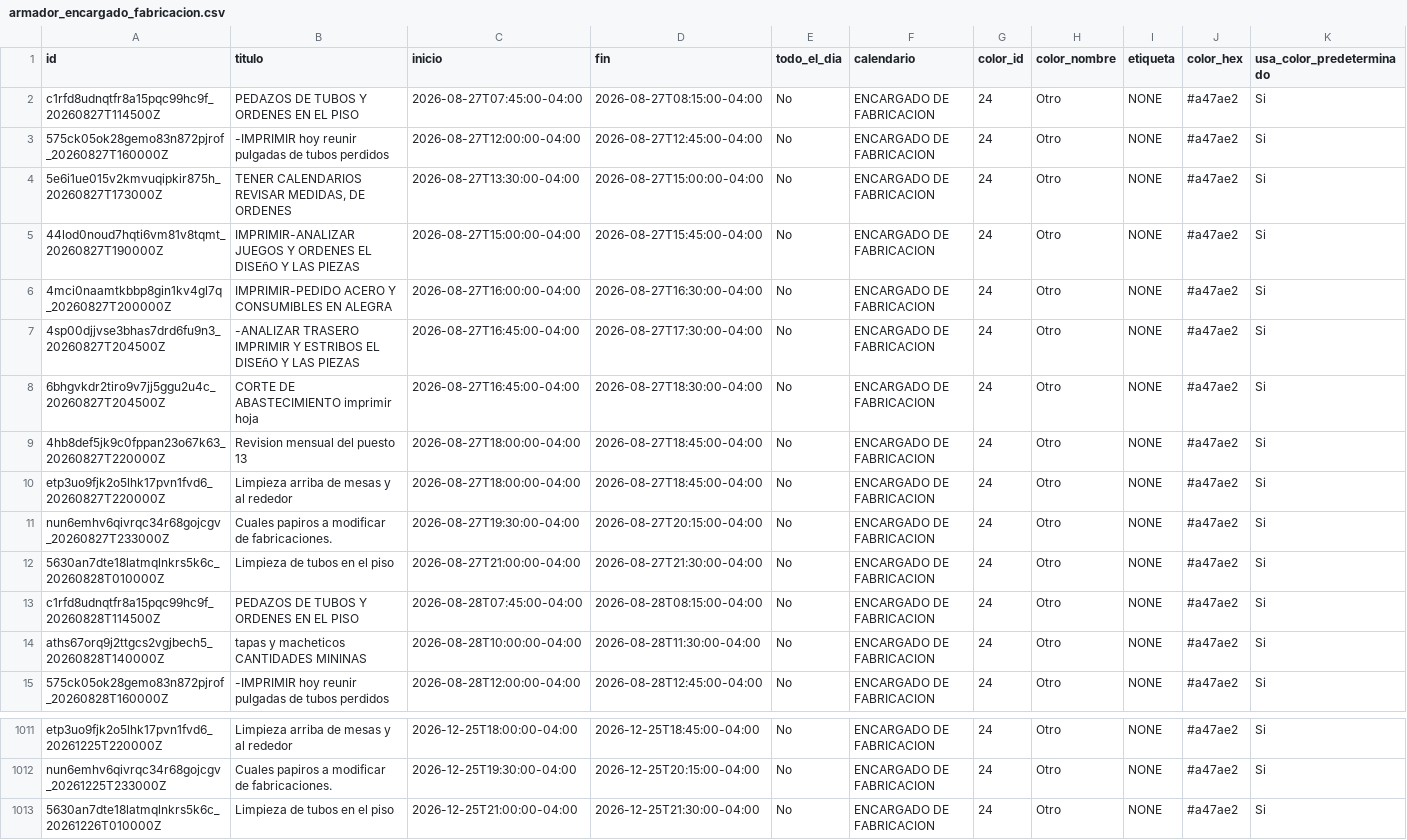
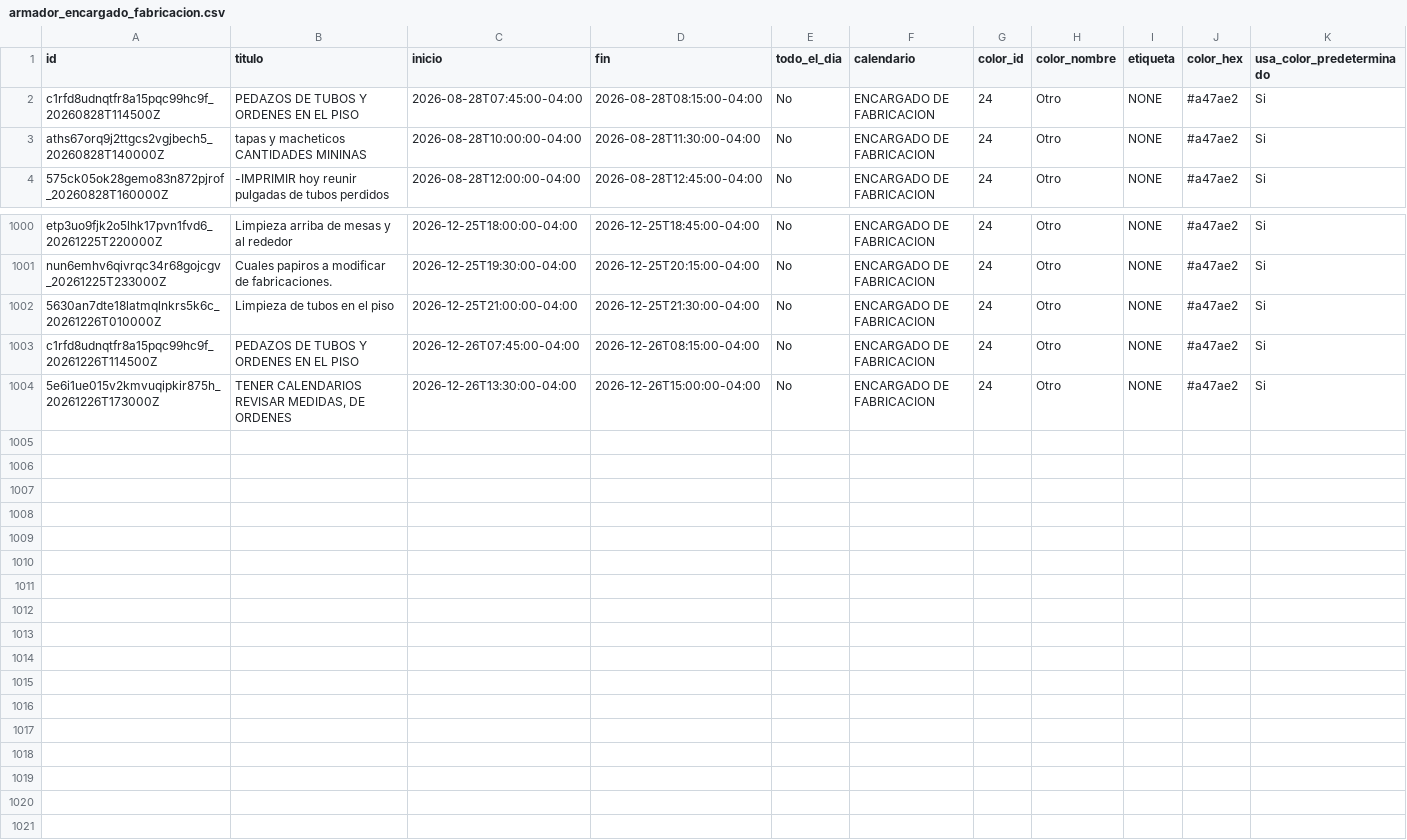
Before and after one commit to Osiris-14/rubio-defensa-ticket, a CSV file: public/data/calendario_armadores/armador_encargado_fabricacion.csv, drawn as a sheet; only a part is shown, gaps mark what is left out; removed rows and columns are numbered as before the commit, all else as after; rows hold the shown columns only; the diff names each change by its address in the sheet, - before the commit and + after, or states it on an @@ line.

```diff
--- a/public/data/calendario_armadores/armador_encargado_fabricacion.csv
+++ b/public/data/calendario_armadores/armador_encargado_fabricacion.csv
-row 2: c1rfd8udnqtfr8a15pqc99hc9f_20260827T114500Z | PEDAZOS DE TUBOS Y ORDENES EN EL PISO | 2026-08-27T07:45:00-04:00 | 2026-08-27T08:15:00-04:00 | No | ENCARGADO DE FABRICACION | 24 | Otro | NONE | #a47ae2 | Si
-row 3: 575ck05ok28gemo83n872pjrof_20260827T160000Z | -IMPRIMIR hoy reunir pulgadas de tubos perdidos | 2026-08-27T12:00:00-04:00 | 2026-08-27T12:45:00-04:00 | No | ENCARGADO DE FABRICACION | 24 | Otro | NONE | #a47ae2 | Si
-row 4: 5e6i1ue015v2kmvuqipkir875h_20260827T173000Z | TENER CALENDARIOS REVISAR MEDIDAS, DE ORDENES | 2026-08-27T13:30:00-04:00 | 2026-08-27T15:00:00-04:00 | No | ENCARGADO DE FABRICACION | 24 | Otro | NONE | #a47ae2 | Si
-row 5: 44lod0noud7hqti6vm81v8tqmt_20260827T190000Z | IMPRIMIR-ANALIZAR JUEGOS Y ORDENES EL DISEñO Y LAS PIEZAS | 2026-08-27T15:00:00-04:00 | 2026-08-27T15:45:00-04:00 | No | ENCARGADO DE FABRICACION | 24 | Otro | NONE | #a47ae2 | Si
-row 6: 4mci0naamtkbbp8gin1kv4gl7q_20260827T200000Z | IMPRIMIR-PEDIDO ACERO Y CONSUMIBLES EN ALEGRA | 2026-08-27T16:00:00-04:00 | 2026-08-27T16:30:00-04:00 | No | ENCARGADO DE FABRICACION | 24 | Otro | NONE | #a47ae2 | Si
-row 7: 4sp00djjvse3bhas7drd6fu9n3_20260827T204500Z | -ANALIZAR TRASERO IMPRIMIR Y ESTRIBOS EL DISEñO Y LAS PIEZAS | 2026-08-27T16:45:00-04:00 | 2026-08-27T17:30:00-04:00 | No | ENCARGADO DE FABRICACION | 24 | Otro | NONE | #a47ae2 | Si
-row 8: 6bhgvkdr2tiro9v7jj5ggu2u4c_20260827T204500Z | CORTE DE ABASTECIMIENTO imprimir hoja | 2026-08-27T16:45:00-04:00 | 2026-08-27T18:30:00-04:00 | No | ENCARGADO DE FABRICACION | 24 | Otro | NONE | #a47ae2 | Si
-row 9: 4hb8def5jk9c0fppan23o67k63_20260827T220000Z | Revision mensual del puesto 13 | 2026-08-27T18:00:00-04:00 | 2026-08-27T18:45:00-04:00 | No | ENCARGADO DE FABRICACION | 24 | Otro | NONE | #a47ae2 | Si
-row 10: etp3uo9fjk2o5lhk17pvn1fvd6_20260827T220000Z | Limpieza arriba de mesas y al rededor | 2026-08-27T18:00:00-04:00 | 2026-08-27T18:45:00-04:00 | No | ENCARGADO DE FABRICACION | 24 | Otro | NONE | #a47ae2 | Si
-row 11: nun6emhv6qivrqc34r68gojcgv_20260827T233000Z | Cuales papiros a modificar de fabricaciones. | 2026-08-27T19:30:00-04:00 | 2026-08-27T20:15:00-04:00 | No | ENCARGADO DE FABRICACION | 24 | Otro | NONE | #a47ae2 | Si
-row 12: 5630an7dte18latmqlnkrs5k6c_20260828T010000Z | Limpieza de tubos en el piso | 2026-08-27T21:00:00-04:00 | 2026-08-27T21:30:00-04:00 | No | ENCARGADO DE FABRICACION | 24 | Otro | NONE | #a47ae2 | Si
+row 1003: c1rfd8udnqtfr8a15pqc99hc9f_20261226T114500Z | PEDAZOS DE TUBOS Y ORDENES EN EL PISO | 2026-12-26T07:45:00-04:00 | 2026-12-26T08:15:00-04:00 | No | ENCARGADO DE FABRICACION | 24 | Otro | NONE | #a47ae2 | Si
+row 1004: 5e6i1ue015v2kmvuqipkir875h_20261226T173000Z | TENER CALENDARIOS REVISAR MEDIDAS, DE ORDENES | 2026-12-26T13:30:00-04:00 | 2026-12-26T15:00:00-04:00 | No | ENCARGADO DE FABRICACION | 24 | Otro | NONE | #a47ae2 | Si
```
Also changed, not shown: public/data/calendario_armadores/armador_p13_deivi.csv.
